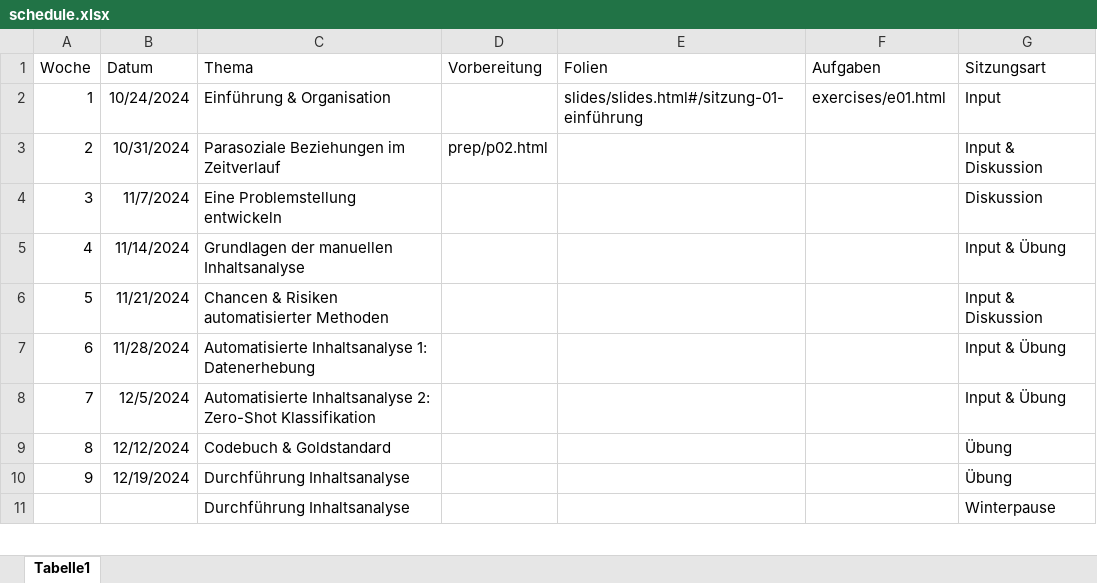
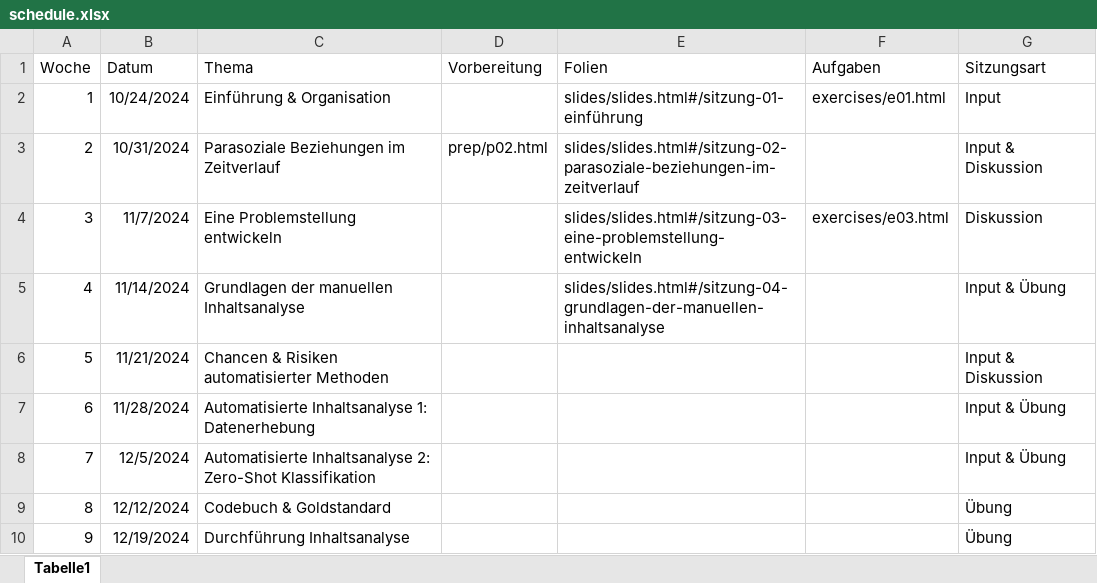
Before and after one commit to felixdidi/24-2-ia, an Excel workbook: schedule.xlsx, sheet Tabelle1, drawn as a sheet; only a part is shown; the shorter side is filled out with more unchanged rows; values as stored, in another font and other column widths than the file's, no borders; the diff names each change by its address in the sheet, - before the commit and + after, or states it on an @@ line.

```diff
--- a/schedule.xlsx (sheet Tabelle1)
+++ b/schedule.xlsx (sheet Tabelle1)
-E3 (Folien): (empty)
+E3 (Folien): slides/slides.html#/sitzung-02-parasoziale-beziehungen-im-zeitverlauf
-E4 (Folien): (empty)
+E4 (Folien): slides/slides.html#/sitzung-03-eine-problemstellung-entwickeln
-F4 (Aufgaben): (empty)
+F4 (Aufgaben): exercises/e03.html
-E5 (Folien): (empty)
+E5 (Folien): slides/slides.html#/sitzung-04-grundlagen-der-manuellen-inhaltsanalyse
```
Also changed, not shown: 22 other files.
